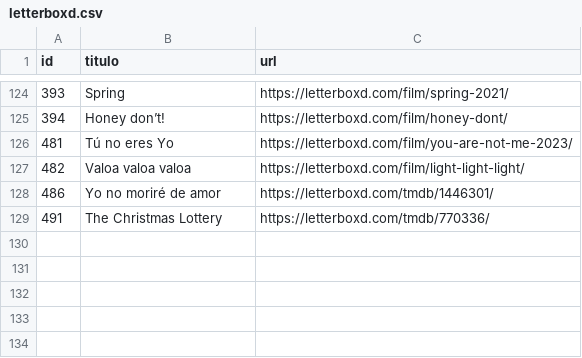
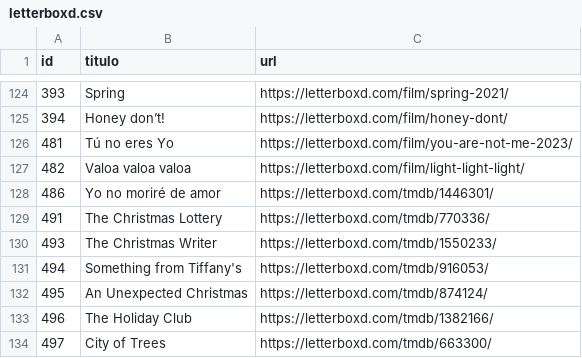
Before and after one commit to Chekerface/Safoteca, a CSV file: data/letterboxd.csv, drawn as a sheet; only a part is shown, gaps mark what is left out; the diff names each change by its address in the sheet, - before the commit and + after, or states it on an @@ line.

```diff
--- a/data/letterboxd.csv
+++ b/data/letterboxd.csv
+row 130: 493 | The Christmas Writer | https://letterboxd.com/tmdb/1550233/
+row 131: 494 | Something from Tiffany's | https://letterboxd.com/tmdb/916053/
+row 132: 495 | An Unexpected Christmas | https://letterboxd.com/tmdb/874124/
+row 133: 496 | The Holiday Club | https://letterboxd.com/tmdb/1382166/
+row 134: 497 | City of Trees | https://letterboxd.com/tmdb/663300/
```
Also changed, not shown: data/mapeos/avisos_aceptados.csv, data/mapeos/tematicas_aceptadas.csv, 5 other files.
